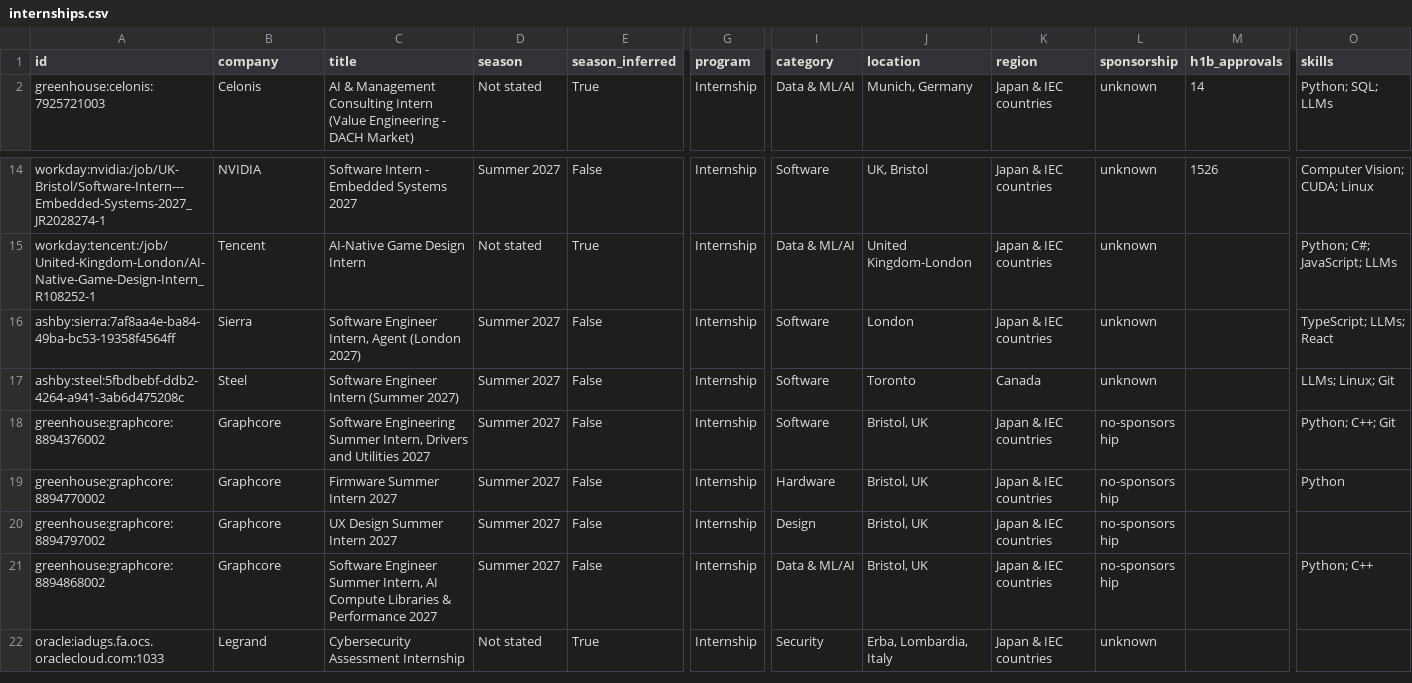
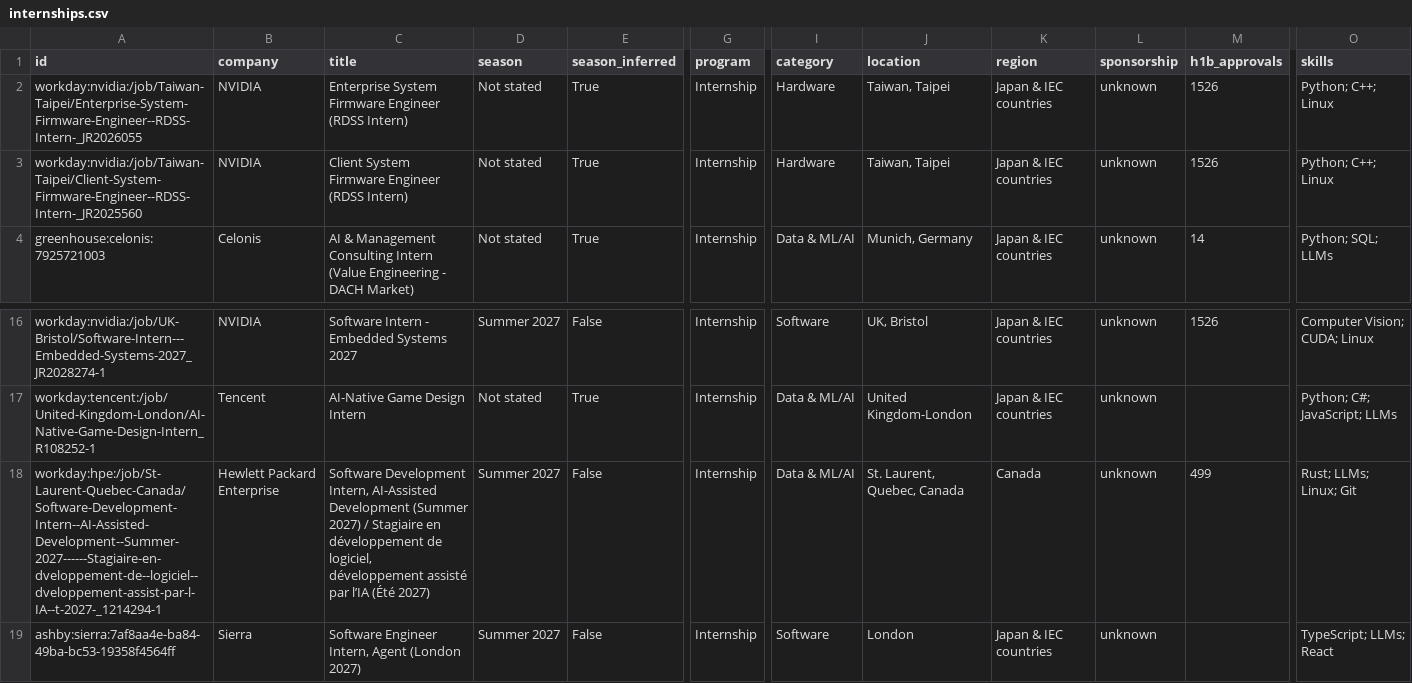
Before and after one commit to parkerhayashi/Automated-List-Of-Summer-2027-and-Fall-2026-Tech-Internships, a CSV file: data/internships.csv, drawn as a sheet; only a part is shown, gaps mark what is left out; the shorter side is filled out with more unchanged rows; rows hold the shown columns only; the diff names each change by its address in the sheet, - before the commit and + after, or states it on an @@ line.

```diff
--- a/data/internships.csv
+++ b/data/internships.csv
+row 2: workday:nvidia:/job/Taiwan-Taipei/Enterprise-System-Firmware-Engineer--RDSS-Intern-_JR2026055 | NVIDIA | Enterprise System Firmware Engineer (RDSS Intern) | Not stated | True | Internship | Hardware | Taiwan, Taipei | Japan & IEC countries | unknown | 1526 | Python; C++; Linux
+row 3: workday:nvidia:/job/Taiwan-Taipei/Client-System-Firmware-Engineer--RDSS-Intern-_JR2025560 | NVIDIA | Client System Firmware Engineer (RDSS Intern) | Not stated | True | Internship | Hardware | Taiwan, Taipei | Japan & IEC countries | unknown | 1526 | Python; C++; Linux
+row 18: workday:hpe:/job/St-Laurent-Quebec-Canada/Software-Development-Intern--AI-Assisted-Development--Summer-2027------Stagiaire-en-dveloppement-de--logiciel--dveloppement-assist-par-l-IA--t-2027-_1214294-1 | Hewlett Packard Enterprise | Software Development Intern, AI-Assisted Development (Summer 2027) / Stagiaire en développement de logiciel, développement assisté par l’IA (Été 2027) | Summer 2027 | False | Internship | Data & ML/AI | St. Laurent, Quebec, Canada | Canada | unknown | 499 | Rust; LLMs; Linux; Git
```
Also changed, not shown: docs/internships.csv, 15 other files.
